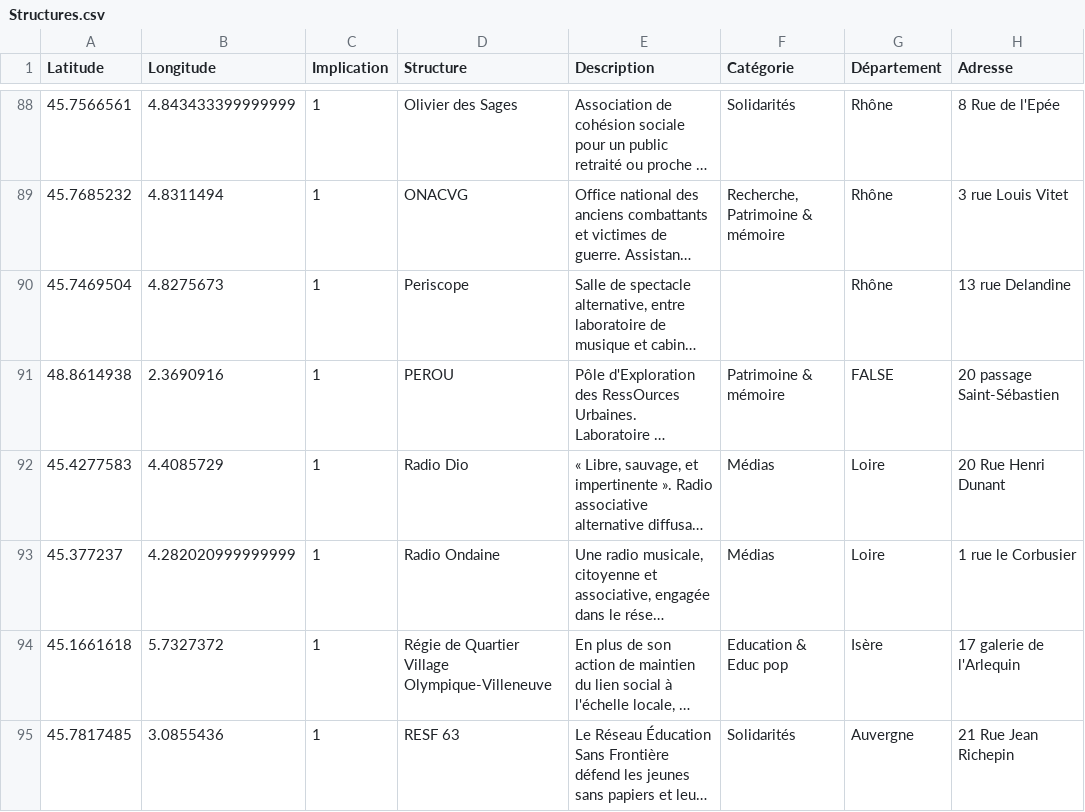
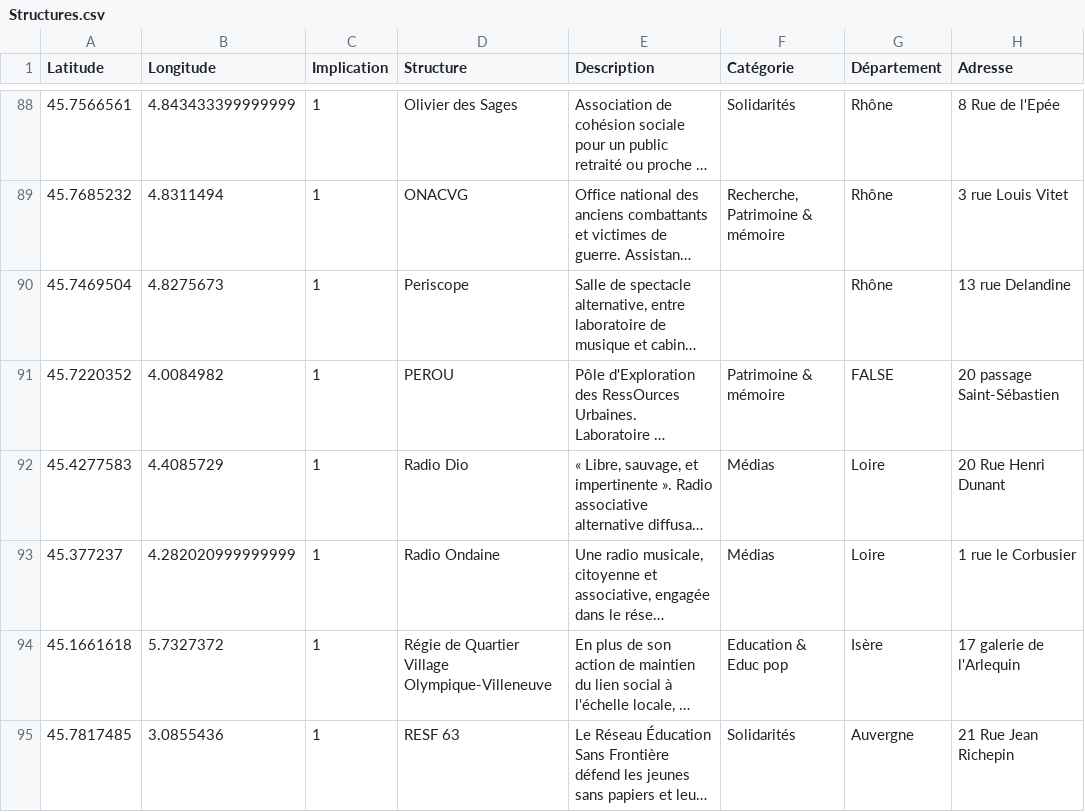
Before and after one commit to polakalu/Cartereseau, a CSV file: Structures.csv, drawn as a sheet; only a part is shown, gaps mark what is left out; long unchanged cells end in …; the diff names each change by its address in the sheet, - before the commit and + after, or states it on an @@ line.

Commit message:
perou modif

```diff
--- a/Structures.csv
+++ b/Structures.csv
-A91 (Latitude): 48.8614938
+A91 (Latitude): 45.7220352
-B91 (Longitude): 2.3690916
+B91 (Longitude): 4.0084982
```
